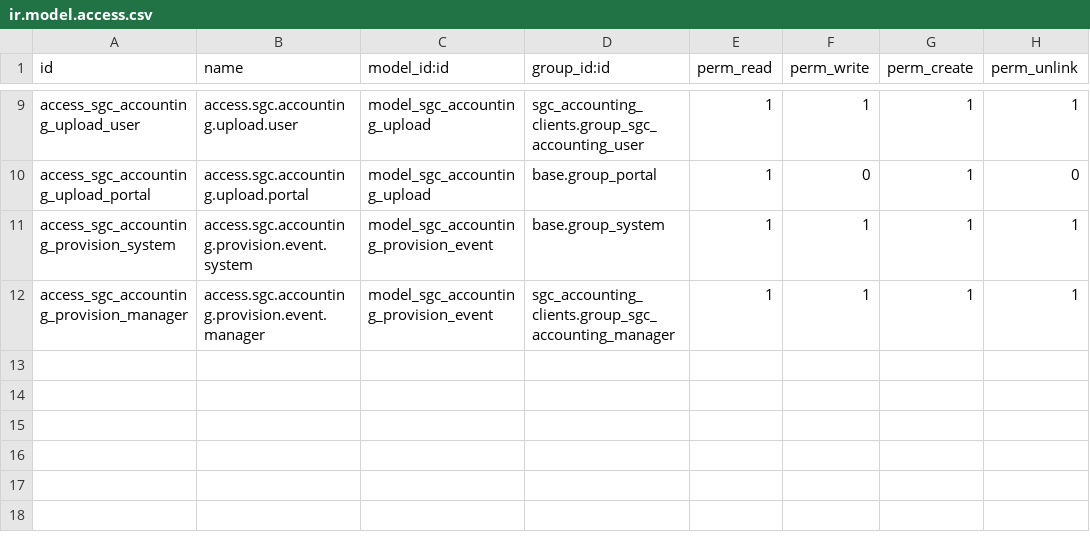
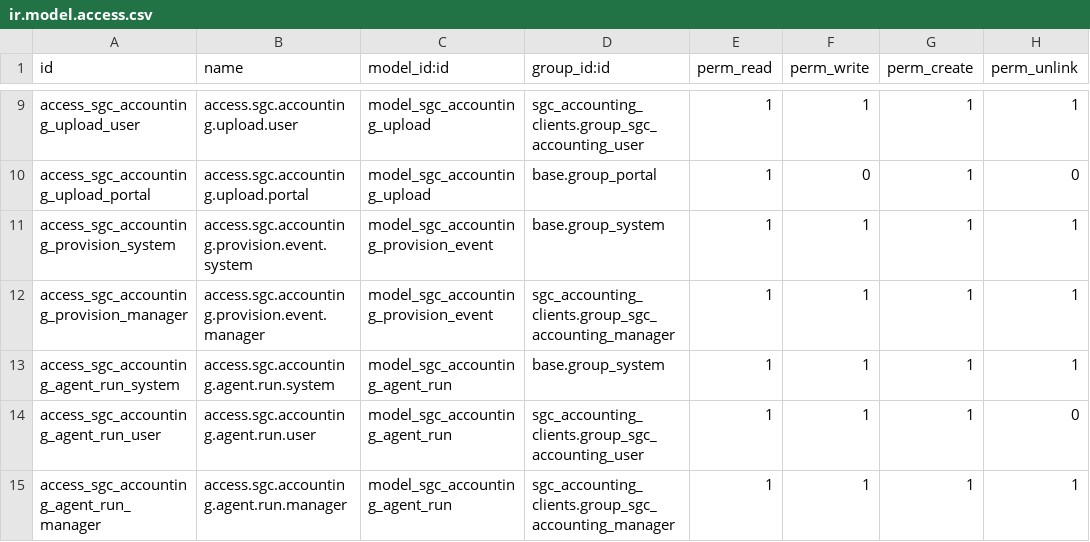
Before and after one commit to renbran/odoo19-sgc-addons, a CSV file: sgc_accounting_clients/security/ir.model.access.csv, drawn as a sheet; only a part is shown, gaps mark what is left out.

```diff
--- a/sgc_accounting_clients/security/ir.model.access.csv
+++ b/sgc_accounting_clients/security/ir.model.access.csv
@@ -12 +12,4 @@ access_sgc_accounting_provision_system,access.sgc.accounting.provision.event.sys
 access_sgc_accounting_provision_manager,access.sgc.accounting.provision.event.manager,model_sgc_accounting_provision_event,sgc_accounting_clients.group_sgc_accounting_manager,1,1,1,1
+access_sgc_accounting_agent_run_system,access.sgc.accounting.agent.run.system,model_sgc_accounting_agent_run,base.group_system,1,1,1,1
+access_sgc_accounting_agent_run_user,access.sgc.accounting.agent.run.user,model_sgc_accounting_agent_run,sgc_accounting_clients.group_sgc_accounting_user,1,1,1,0
+access_sgc_accounting_agent_run_manager,access.sgc.accounting.agent.run.manager,model_sgc_accounting_agent_run,sgc_accounting_clients.group_sgc_accounting_manager,1,1,1,1
```
Also changed, not shown: 15 other files.
